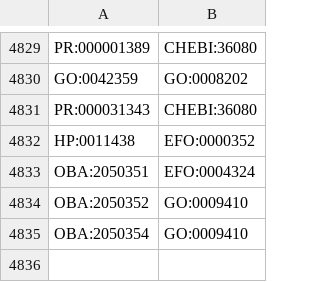
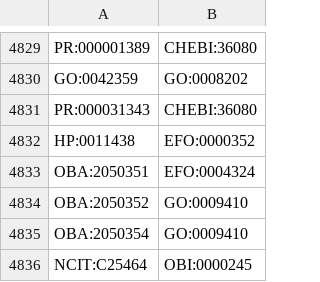
Before and after one commit to EBISPOT/efo, a CSV file: src/templates/subclasses.csv, drawn as a sheet; only a part is shown, gaps mark what is left out.

```diff
--- a/src/templates/subclasses.csv
+++ b/src/templates/subclasses.csv
@@ -4835 +4835,2 @@ OBA:2050352,GO:0009410
 OBA:2050354,GO:0009410
+NCIT:C25464,OBI:0000245
```
Also changed, not shown: 14 other files.
